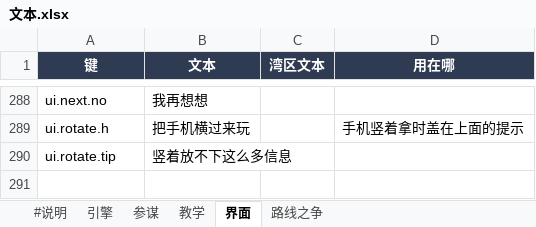
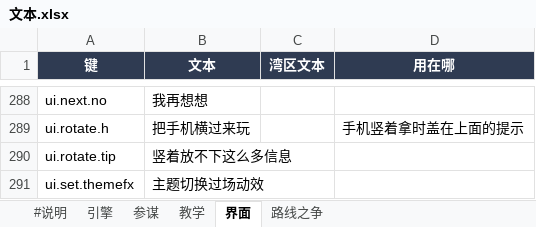
Before and after one commit to robinwang2/liandan-tycoon, an Excel workbook: tables/文本.xlsx, sheet 界面, drawn as a sheet; only a part is shown, gaps mark what is left out; values as stored, in another font and other column widths than the file's, no borders; the diff names each change by its address in the sheet, - before the commit and + after, or states it on an @@ line.

```diff
--- a/tables/文本.xlsx (sheet 界面)
+++ b/tables/文本.xlsx (sheet 界面)
+row 291: ui.set.themefx | 主题切换过场动效
```
Also changed, not shown: 10 other files.
